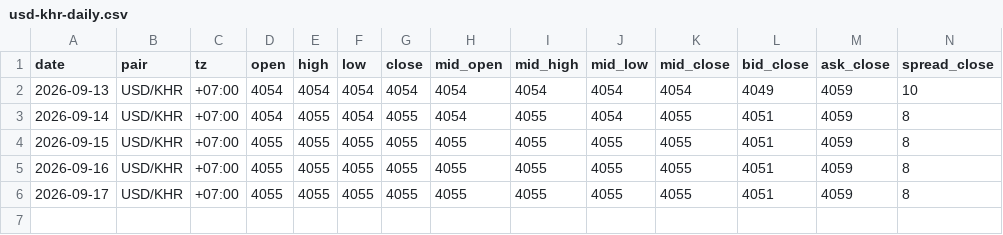
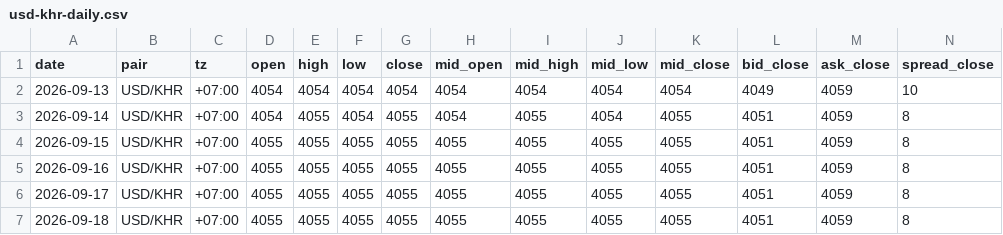
Before and after one commit to sarakmacbook/USD-KHR_Data_From_WingBank, a CSV file: data/usd-khr-daily.csv, drawn as a sheet; only a part is shown; rows hold the shown columns only; the diff names each change by its address in the sheet, - before the commit and + after, or states it on an @@ line.

```diff
--- a/data/usd-khr-daily.csv
+++ b/data/usd-khr-daily.csv
+row 7: 2026-09-18 | USD/KHR | +07:00 | 4055 | 4055 | 4055 | 4055 | 4055 | 4055 | 4055 | 4055 | 4051 | 4059 | 8
```
Also changed, not shown: data/usd-khr.csv, 2 other files.
